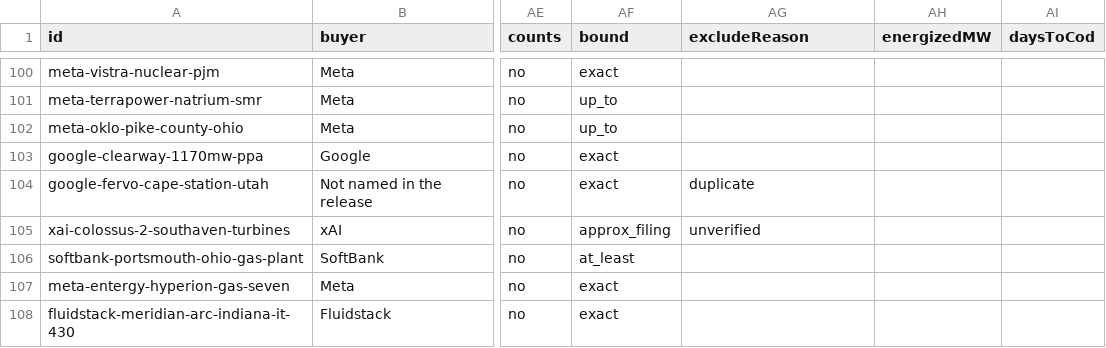
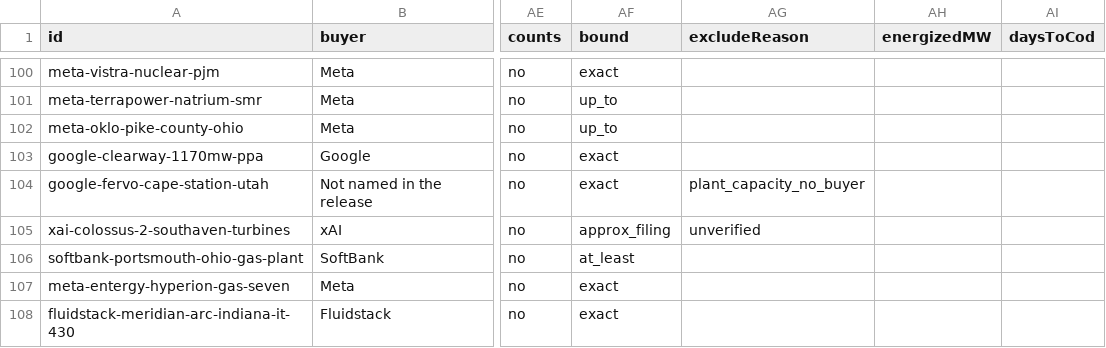
Before and after one commit to davidtphung/hyperscaler-energy-atlas, a CSV file: public/data.csv, drawn as a sheet; only a part is shown, gaps mark what is left out; the diff names each change by its address in the sheet, - before the commit and + after, or states it on an @@ line.

```diff
--- a/public/data.csv
+++ b/public/data.csv
-AG104 (excludeReason): duplicate
+AG104 (excludeReason): plant_capacity_no_buyer
```
Also changed, not shown: 10 other files.
